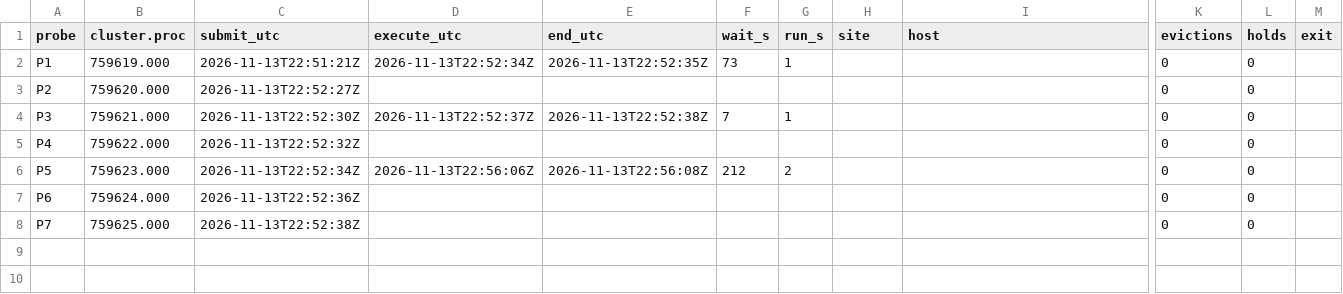
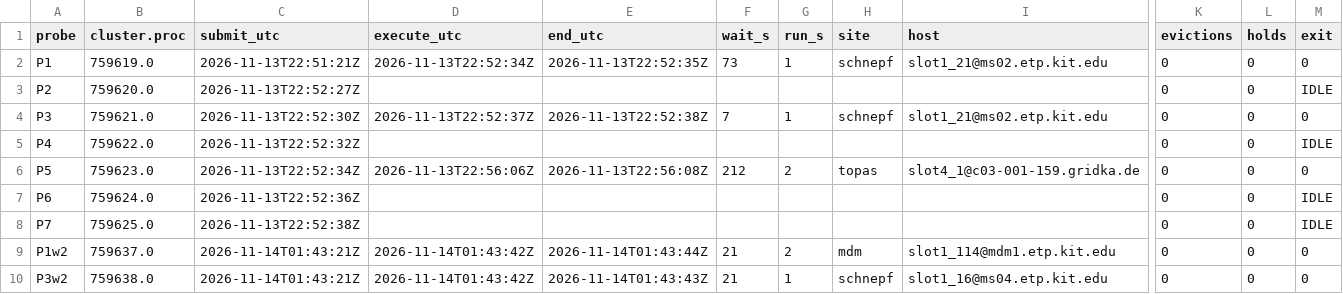
Before and after one commit to dowlingwong/Agent_paper_B, a TSV file: docs/r1/reports/htcondor_prep_20261114/raw/queue_times_current.tsv, drawn as a sheet; only a part is shown, gaps mark what is left out; rows hold the shown columns only; the diff names each change by its address in the sheet, - before the commit and + after, or states it on an @@ line.

Commit message:
docs(r1): HTCondor prep — wave-2 samples (P1w2/P3w2, 21 s waits), queue_times refreshed
AI-assisted: DeepSeek Harness agent, 14 Nov 2026.

```diff
--- a/docs/r1/reports/htcondor_prep_20261114/raw/queue_times_current.tsv
+++ b/docs/r1/reports/htcondor_prep_20261114/raw/queue_times_current.tsv
-B2 (cluster.proc): 759619.000
+B2 (cluster.proc): 759619.0
-H2 (site): (empty)
+H2 (site): schnepf
-I2 (host): (empty)
+I2 (host): slot1_21@ms02.etp.kit.edu
-M2 (exit): (empty)
+M2 (exit): 0
-B3 (cluster.proc): 759620.000
+B3 (cluster.proc): 759620.0
-M3 (exit): (empty)
+M3 (exit): IDLE
-B4 (cluster.proc): 759621.000
+B4 (cluster.proc): 759621.0
-H4 (site): (empty)
+H4 (site): schnepf
-I4 (host): (empty)
+I4 (host): slot1_21@ms02.etp.kit.edu
-M4 (exit): (empty)
+M4 (exit): 0
-B5 (cluster.proc): 759622.000
+B5 (cluster.proc): 759622.0
-M5 (exit): (empty)
+M5 (exit): IDLE
-B6 (cluster.proc): 759623.000
+B6 (cluster.proc): 759623.0
-H6 (site): (empty)
+H6 (site): topas
-I6 (host): (empty)
+I6 (host): slot4_1@c03-001-159.gridka.de
-M6 (exit): (empty)
+M6 (exit): 0
-B7 (cluster.proc): 759624.000
+B7 (cluster.proc): 759624.0
-M7:M8 (exit): (empty)
+M7:M8 (exit): IDLE
-B8 (cluster.proc): 759625.000
+B8 (cluster.proc): 759625.0
+row 9: P1w2 | 759637.0 | 2026-11-14T01:43:21Z | 2026-11-14T01:43:42Z | 2026-11-14T01:43:44Z | 21 | 2 | mdm | slot1_114@mdm1.etp.kit.edu | 0 | 0 | 0
+row 10: P3w2 | 759638.0 | 2026-11-14T01:43:21Z | 2026-11-14T01:43:42Z | 2026-11-14T01:43:43Z | 21 | 1 | schnepf | slot1_16@ms04.etp.kit.edu | 0 | 0 | 0
```
Also changed, not shown: 1 other file.
